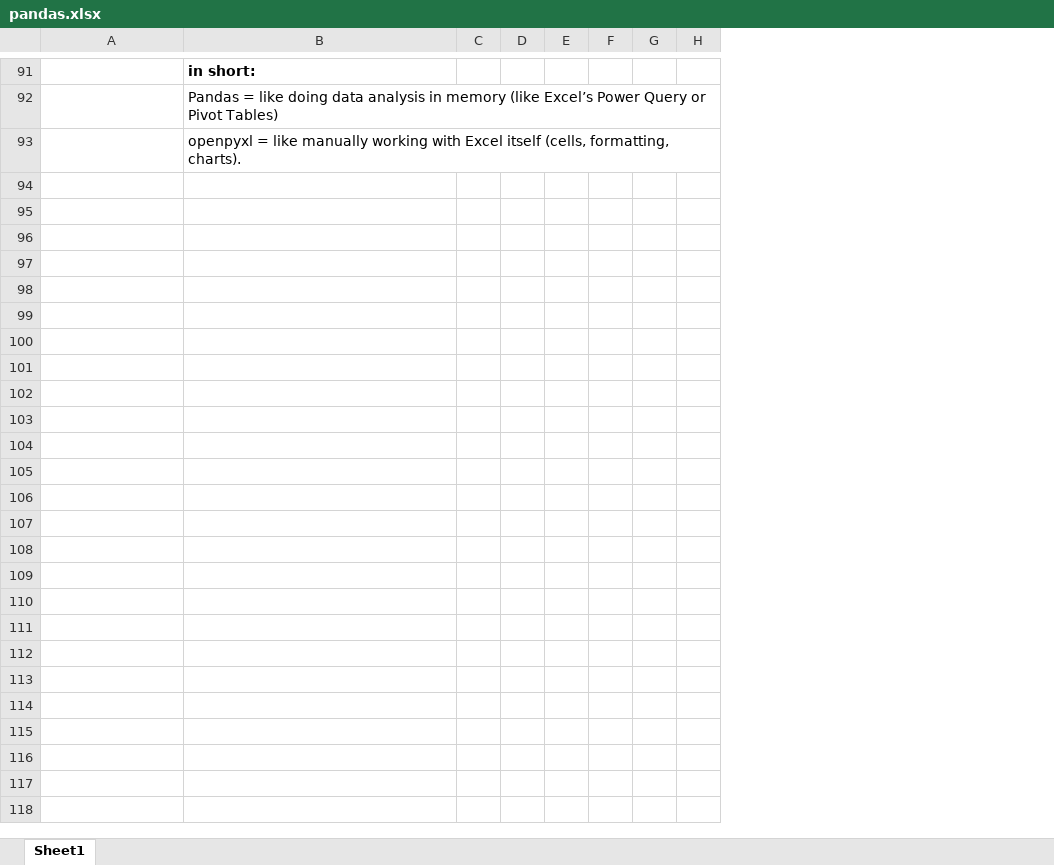
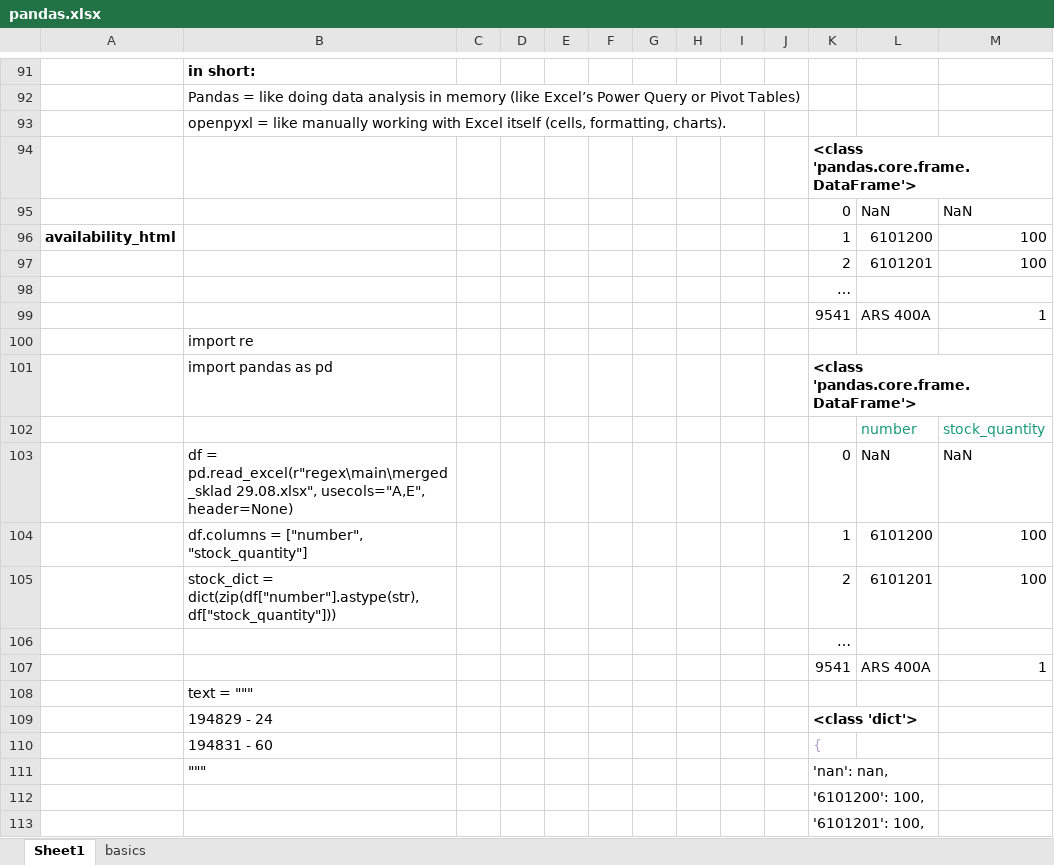
Before and after one commit to Vasil-S-Vasilev/git_test, an Excel workbook: pandas.xlsx, sheet Sheet1, drawn as a sheet; only a part is shown, gaps mark what is left out; values as stored, in another font and other column widths than the file's, no borders; charts and pictures not drawn; removed rows and columns are numbered as before the commit, all else as after; the diff covers the shown part only; the diff names each change by its address in the sheet, - before the commit and + after, or states it on an @@ line.

```diff
--- a/pandas.xlsx (sheet Sheet1)
+++ b/pandas.xlsx (sheet Sheet1)
+sheet tab: basics
-column E, empty
+column E, empty
+column I, empty
+column J, empty
+column K, empty
+column L, empty
+column M, empty
+row 94:  |  |  |  |  |  |  |  |  |  | <class 'pandas.core.frame.DataFrame'>
+row 95:  |  |  |  |  |  |  |  |  |  | 0 | NaN | NaN
+row 96: availability_html |  |  |  |  |  |  |  |  |  | 1 | 6101200 | 100
+row 97:  |  |  |  |  |  |  |  |  |  | 2 | 6101201 | 100
+row 98:  |  |  |  |  |  |  |  |  |  | …
+row 99:  |  |  |  |  |  |  |  |  |  | 9541 | ARS 400A | 1
+row 100:  | import re
+row 101:  | import pandas as pd |  |  |  |  |  |  |  |  | <class 'pandas.core.frame.DataFrame'>
+row 102:  |  |  |  |  |  |  |  |  |  |  | number | stock_quantity
+row 103:  | df = pd.read_excel(r"regex\main\merged_sklad 29.08.xlsx", usecols="A,E", header=None) |  |  |  |  |  |  |  |  | 0 | NaN | NaN
+row 104:  | df.columns = ["number", "stock_quantity"] |  |  |  |  |  |  |  |  | 1 | 6101200 | 100
+row 105:  | stock_dict = dict(zip(df["number"].astype(str), df["stock_quantity"])) |  |  |  |  |  |  |  |  | 2 | 6101201 | 100
+row 106:  |  |  |  |  |  |  |  |  |  | …
+row 107:  |  |  |  |  |  |  |  |  |  | 9541 | ARS 400A | 1
+row 108:  | text = """
+row 109:  | 194829 - 24 |  |  |  |  |  |  |  |  | <class 'dict'>
+row 110:  | 194831 - 60 |  |  |  |  |  |  |  |  | {
+row 111:  | """ |  |  |  |  |  |  |  |  | 'nan': nan,
+row 112:  |  |  |  |  |  |  |  |  |  | '6101200': 100,
+row 113:  |  |  |  |  |  |  |  |  |  | '6101201': 100,
```
Also changed, not shown: 174 added rows elsewhere in this sheet, charts or pictures, Regex 04.02.25.xlsx.
